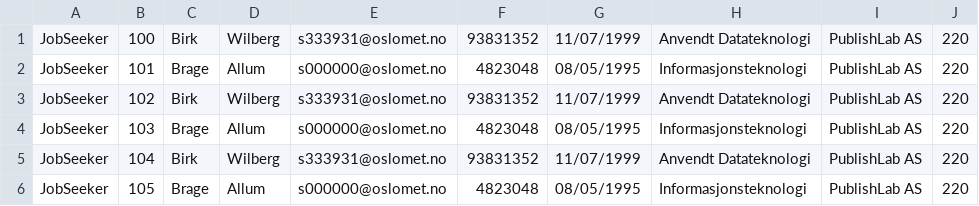
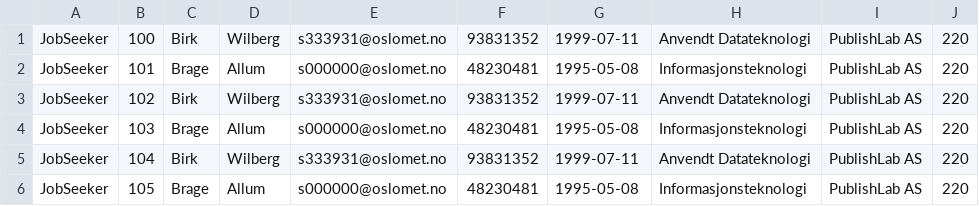
Before and after one commit to brageallum/DATA1600FinalAssignment, a CSV file: src/main/resources/fa/data/db.csv, drawn as a sheet; only a part is shown; the diff names each change by its address in the sheet, - before the commit and + after, or states it on an @@ line.

```diff
--- a/src/main/resources/fa/data/db.csv
+++ b/src/main/resources/fa/data/db.csv
-G1: 11/07/1999
+G1: 1999-07-11
-F2: 4823048
+F2: 48230481
-G2: 08/05/1995
+G2: 1995-05-08
-G3: 11/07/1999
+G3: 1999-07-11
-F4: 4823048
+F4: 48230481
-G4: 08/05/1995
+G4: 1995-05-08
-G5: 11/07/1999
+G5: 1999-07-11
-F6: 4823048
+F6: 48230481
-G6: 08/05/1995
+G6: 1995-05-08
```
Also changed, not shown: 5 other files.
